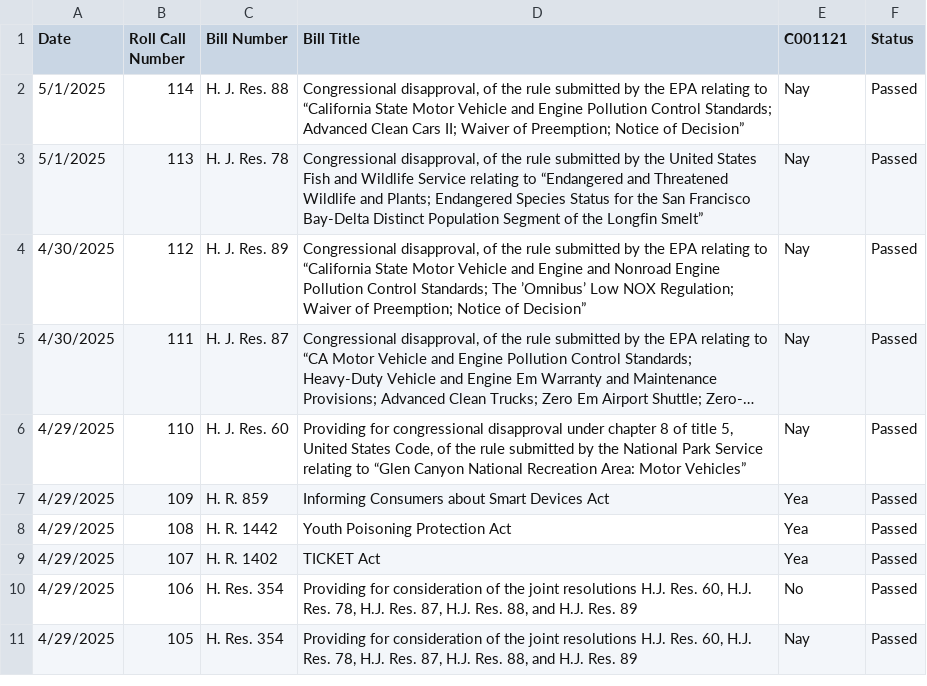
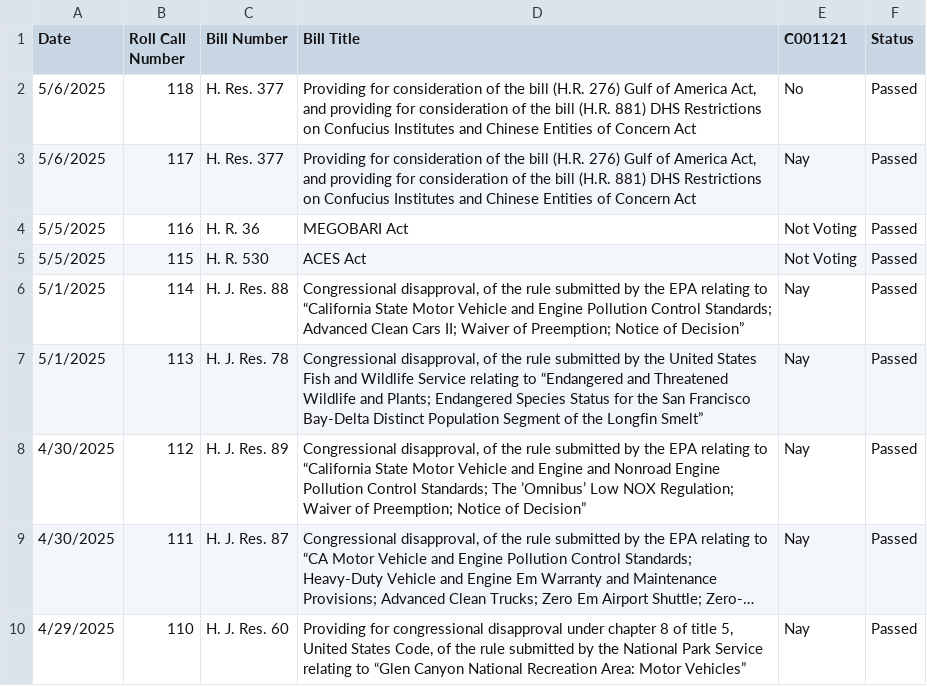
Before and after one commit to githamm/congressional-vote-tracker, a CSV file: representative_C001121_votes.csv, drawn as a sheet; only a part is shown; the shorter side is filled out with more unchanged rows; long unchanged cells end in …; the diff names each change by its address in the sheet, - before the commit and + after, or states it on an @@ line.

```diff
--- a/representative_C001121_votes.csv
+++ b/representative_C001121_votes.csv
+row 2: 5/6/2025 | 118 | H. Res. 377 | Providing for consideration of the bill (H.R. 276) Gulf of America Act, and providing for consideration of the bill (H.R. 881) DHS Restrictions on Confucius Institutes and Chinese Entities of Concern Act | No | Passed
+row 3: 5/6/2025 | 117 | H. Res. 377 | Providing for consideration of the bill (H.R. 276) Gulf of America Act, and providing for consideration of the bill (H.R. 881) DHS Restrictions on Confucius Institutes and Chinese Entities of Concern Act | Nay | Passed
+row 4: 5/5/2025 | 116 | H. R. 36 | MEGOBARI Act | Not Voting | Passed
+row 5: 5/5/2025 | 115 | H. R. 530 | ACES Act | Not Voting | Passed
```
Also changed, not shown: all_votes.csv, representative_B000825_votes.csv, 6 other files.
